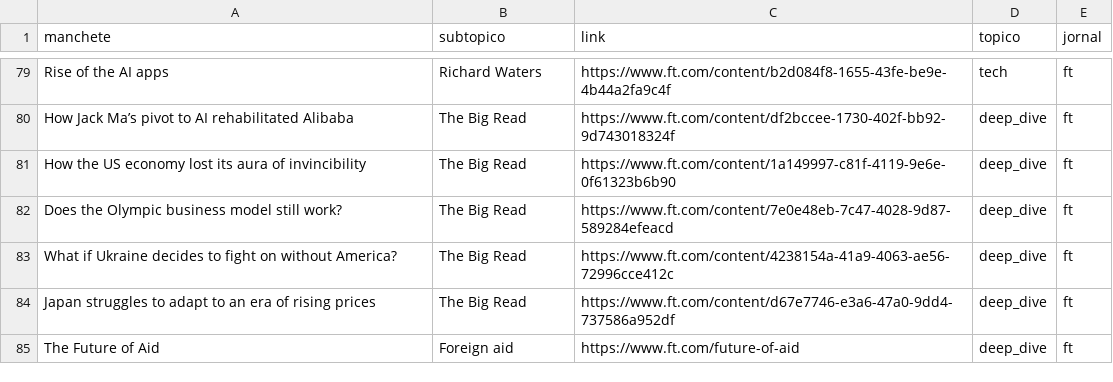
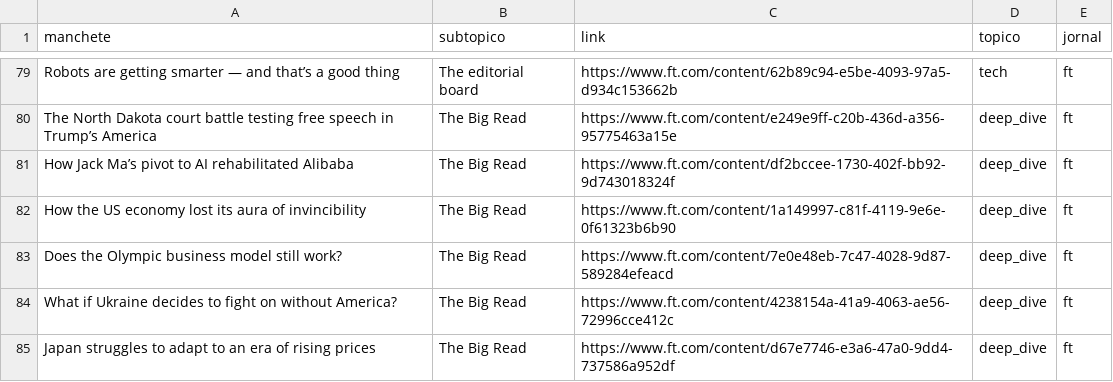
Before and after one commit to leovnoliveira/dash-py-mercado-financeiro, a CSV file: data/noticias.csv, drawn as a sheet; only a part is shown, gaps mark what is left out; removed rows and columns are numbered as before the commit, all else as after; the diff covers the shown part only; the diff names each change by its address in the sheet, - before the commit and + after, or states it on an @@ line.

```diff
--- a/data/noticias.csv
+++ b/data/noticias.csv
-A79 (manchete): Rise of the AI apps
+A79 (manchete): Robots are getting smarter — and that’s a good thing
-B79 (subtopico): Richard Waters
+B79 (subtopico): The editorial board
-C79 (link): https://www.ft.com/content/b2d084f8-1655-43fe-be9e-4b44a2fa9c4f
+C79 (link): https://www.ft.com/content/62b89c94-e5be-4093-97a5-d934c153662b
+row 80: The North Dakota court battle testing free speech in Trump’s America | The Big Read | https://www.ft.com/content/e249e9ff-c20b-436d-a356-95775463a15e | deep_dive | ft
-row 85: The Future of Aid | Foreign aid | https://www.ft.com/future-of-aid | deep_dive | ft
```
Also changed, not shown: 10 added rows, 10 removed rows and 74 edited cells elsewhere in this file, data/comp_ibov.csv, data/dados_di.csv, 5 other files.
